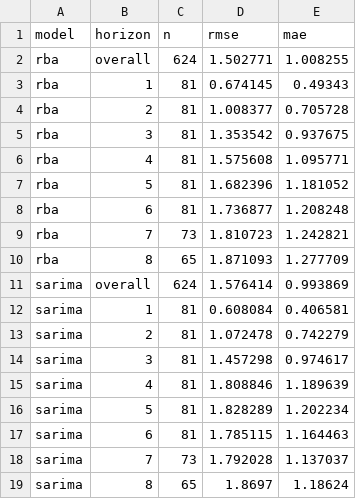
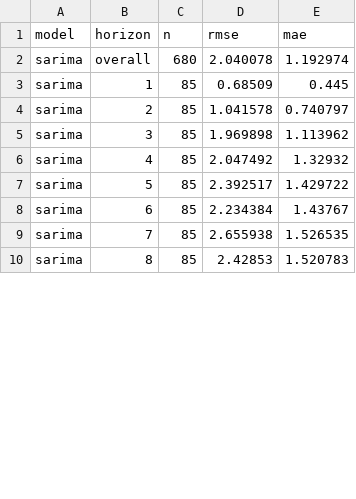
Before and after one commit to JuanVu1810/Australian-CPI-Forecast, a CSV file: reports/model_comparison_sarima.csv, drawn as a sheet; only a part is shown; the diff covers the shown part only.

```diff
--- a/reports/model_comparison_sarima.csv
+++ b/reports/model_comparison_sarima.csv
@@ -1,19 +1,10 @@
 model,horizon,n,rmse,mae
-rba,overall,624,1.502771,1.008255
-rba,1,81,0.674145,0.49343
-rba,2,81,1.008377,0.705728
-rba,3,81,1.353542,0.937675
-rba,4,81,1.575608,1.095771
-rba,5,81,1.682396,1.181052
-rba,6,81,1.736877,1.208248
-rba,7,73,1.810723,1.242821
-rba,8,65,1.871093,1.277709
-sarima,overall,624,1.576414,0.993869
-sarima,1,81,0.608084,0.406581
-sarima,2,81,1.072478,0.742279
-sarima,3,81,1.457298,0.974617
-sarima,4,81,1.808846,1.189639
-sarima,5,81,1.828289,1.202234
-sarima,6,81,1.785115,1.164463
-sarima,7,73,1.792028,1.137037
-sarima,8,65,1.8697,1.18624
+sarima,overall,680,2.040078,1.192974
+sarima,1,85,0.68509,0.445
+sarima,2,85,1.041578,0.740797
+sarima,3,85,1.969898,1.113962
+sarima,4,85,2.047492,1.32932
+sarima,5,85,2.392517,1.429722
+sarima,6,85,2.234384,1.43767
+sarima,7,85,2.655938,1.526535
+sarima,8,85,2.42853,1.520783
```
Also changed, not shown: 27 edited cells elsewhere in this file, reports/data_quality_report.csv, reports/model_comparison_all.csv, 41 other files.
